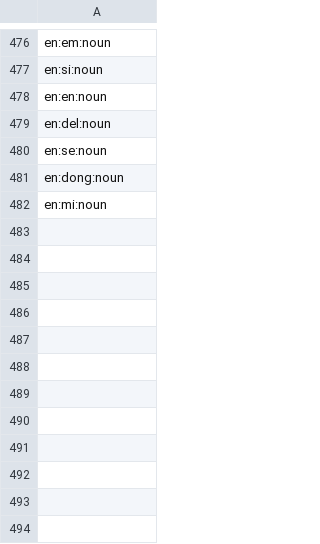
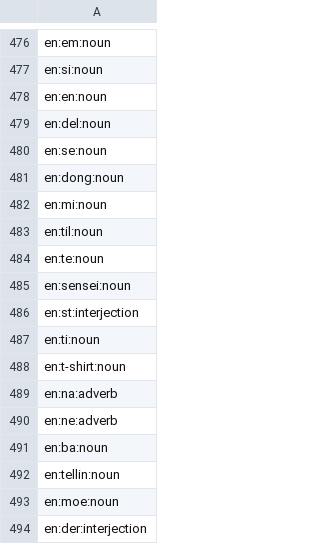
Before and after one commit to heitorpais/four-language-translator, a TSV file: build/claude/minor.tsv, drawn as a sheet; only a part is shown, gaps mark what is left out.

```diff
--- a/build/claude/minor.tsv
+++ b/build/claude/minor.tsv
@@ -482 +482,13 @@ en:dong:noun
 en:mi:noun
+en:til:noun
+en:te:noun
+en:sensei:noun
+en:st:interjection
+en:ti:noun
+en:t-shirt:noun
+en:na:adverb
+en:ne:adverb
+en:ba:noun
+en:tellin:noun
+en:moe:noun
+en:der:interjection
```
Also changed, not shown: 31 other files.
